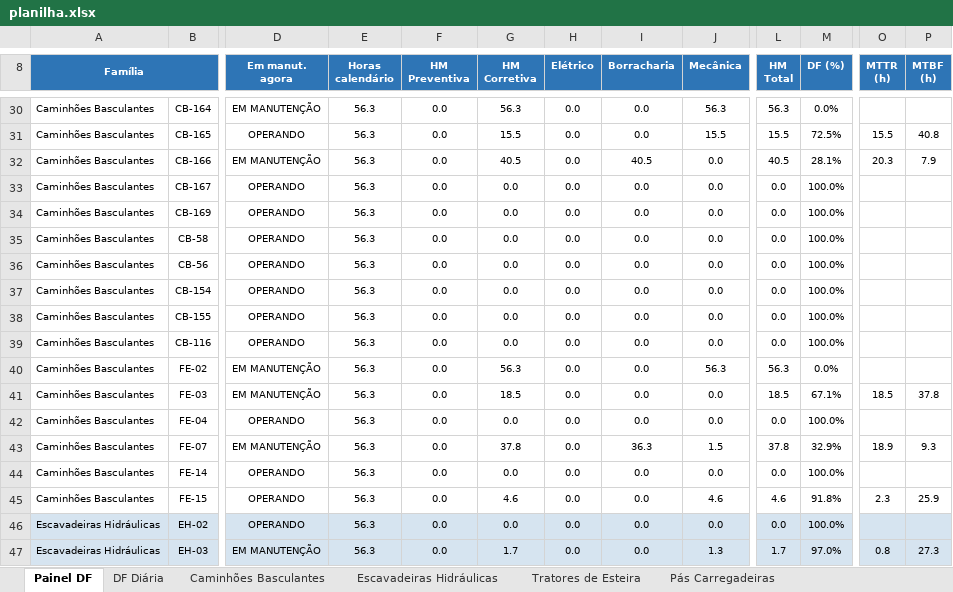
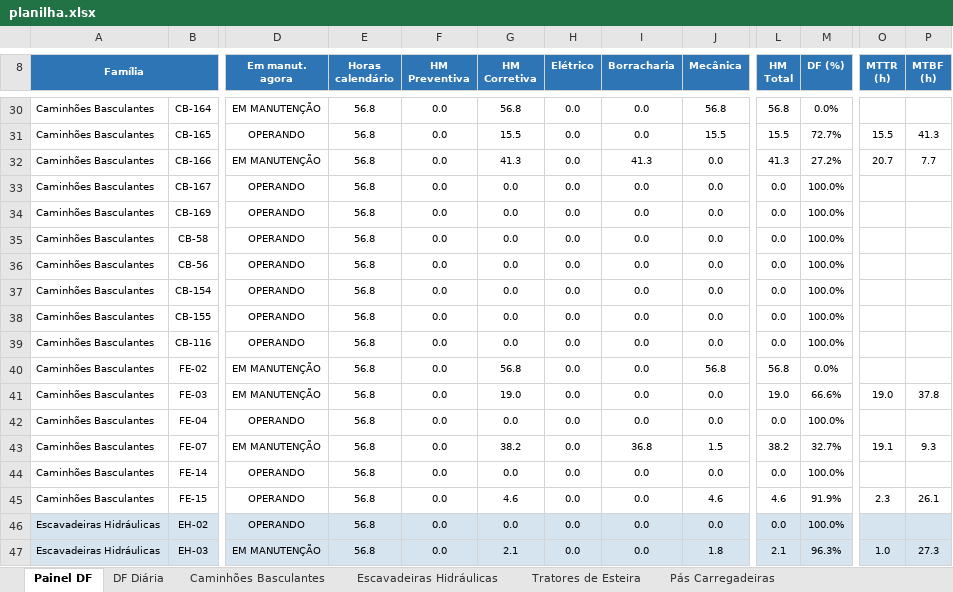
Before and after one commit to Plenz-code/BI-MANUTENCAO, an Excel workbook: planilha.xlsx, sheet Painel DF, drawn as a sheet; only a part is shown, gaps mark what is left out; values as stored, in another font and other column widths than the file's, no borders; charts and pictures and conditional formats not drawn; the diff covers the shown part only; the diff names each change by its address in the sheet, - before the commit and + after, or states it on an @@ line.

```diff
--- a/planilha.xlsx (sheet Painel DF)
+++ b/planilha.xlsx (sheet Painel DF)
-E30:E47 (Horas calendário): 56.3
+E30:E47 (Horas calendário): 56.8
-G30 (HM Corretiva): 56.3
+G30 (HM Corretiva): 56.8
-J30 (Mecânica): 56.3
+J30 (Mecânica): 56.8
-L30 (HM Total): 56.3
+L30 (HM Total): 56.8
-M31 (DF (%)): 72.5%
+M31 (DF (%)): 72.7%
-P31 (MTBF (h)): 40.8
+P31 (MTBF (h)): 41.3
-G32 (HM Corretiva): 40.5
+G32 (HM Corretiva): 41.3
-I32 (Borracharia): 40.5
+I32 (Borracharia): 41.3
-L32 (HM Total): 40.5
+L32 (HM Total): 41.3
-M32 (DF (%)): 28.1%
+M32 (DF (%)): 27.2%
-O32 (MTTR (h)): 20.3
+O32 (MTTR (h)): 20.7
-P32 (MTBF (h)): 7.9
+P32 (MTBF (h)): 7.7
-G40 (HM Corretiva): 56.3
+G40 (HM Corretiva): 56.8
-J40 (Mecânica): 56.3
+J40 (Mecânica): 56.8
-L40 (HM Total): 56.3
+L40 (HM Total): 56.8
-G41 (HM Corretiva): 18.5
+G41 (HM Corretiva): 19.0
-L41 (HM Total): 18.5
+L41 (HM Total): 19.0
-M41 (DF (%)): 67.1%
+M41 (DF (%)): 66.6%
-O41 (MTTR (h)): 18.5
+O41 (MTTR (h)): 19.0
-G43 (HM Corretiva): 37.8
+G43 (HM Corretiva): 38.2
-I43 (Borracharia): 36.3
+I43 (Borracharia): 36.8
-L43 (HM Total): 37.8
+L43 (HM Total): 38.2
-M43 (DF (%)): 32.9%
+M43 (DF (%)): 32.7%
-O43 (MTTR (h)): 18.9
+O43 (MTTR (h)): 19.1
-M45 (DF (%)): 91.8%
+M45 (DF (%)): 91.9%
-P45 (MTBF (h)): 25.9
+P45 (MTBF (h)): 26.1
-G47 (HM Corretiva): 1.7
+G47 (HM Corretiva): 2.1
-J47 (Mecânica): 1.3
+J47 (Mecânica): 1.8
-L47 (HM Total): 1.7
+L47 (HM Total): 2.1
-M47 (DF (%)): 97.0%
+M47 (DF (%)): 96.3%
-O47 (MTTR (h)): 0.8
+O47 (MTTR (h)): 1.0
```
Also changed, not shown: 3 added rows, 3 removed rows and 65 edited cells elsewhere in this sheet, sheet Caminhões Basculantes, sheet Escavadeiras Hidráulicas, sheet DF Diária, charts or pictures.
